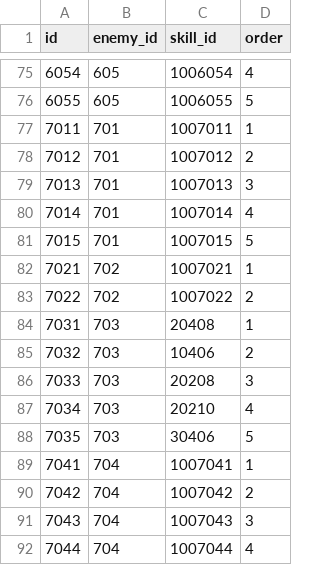
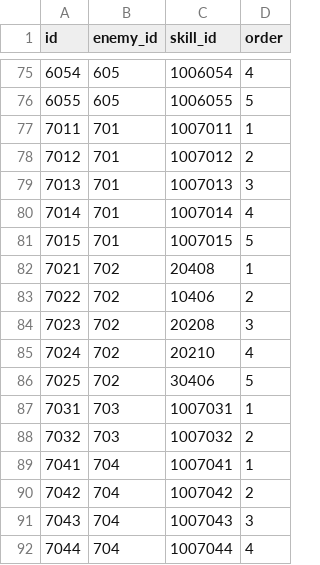
Before and after one commit to jyllsarta/stray-masterdata, a CSV file: seeds/enemy_skills.csv, drawn as a sheet; only a part is shown, gaps mark what is left out.

```diff
--- a/seeds/enemy_skills.csv
+++ b/seeds/enemy_skills.csv
@@ -81,9 +81,9 @@ id,enemy_id,skill_id,order
 7015,701,1007015,5
-7021,702,1007021,1
-7022,702,1007022,2
-7031,703,20408,1
-7032,703,10406,2
-7033,703,20208,3
-7034,703,20210,4
-7035,703,30406,5
+7021,702,20408,1
+7022,702,10406,2
+7023,702,20208,3
+7024,702,20210,4
+7025,702,30406,5
+7031,703,1007031,1
+7032,703,1007032,2
 7041,704,1007041,1
```
Also changed, not shown: 1 other file.
